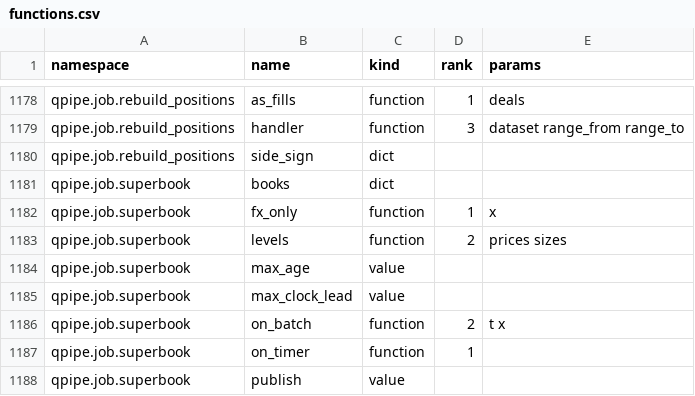
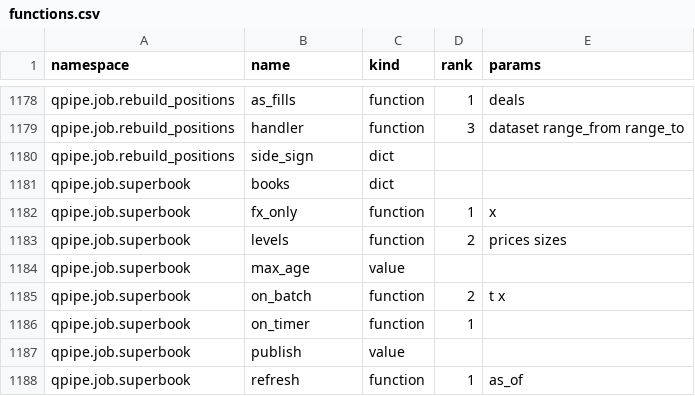
Before and after one commit to kwojdalski/uqf, a CSV file: docs/reference/surfaces/current/functions.csv, drawn as a sheet; only a part is shown, gaps mark what is left out; the shorter side is filled out with more unchanged rows; the diff names each change by its address in the sheet, - before the commit and + after, or states it on an @@ line.

```diff
--- a/docs/reference/surfaces/current/functions.csv
+++ b/docs/reference/surfaces/current/functions.csv
-row 1185: qpipe.job.superbook | max_clock_lead | value
```
Also changed, not shown: 4 other files.
